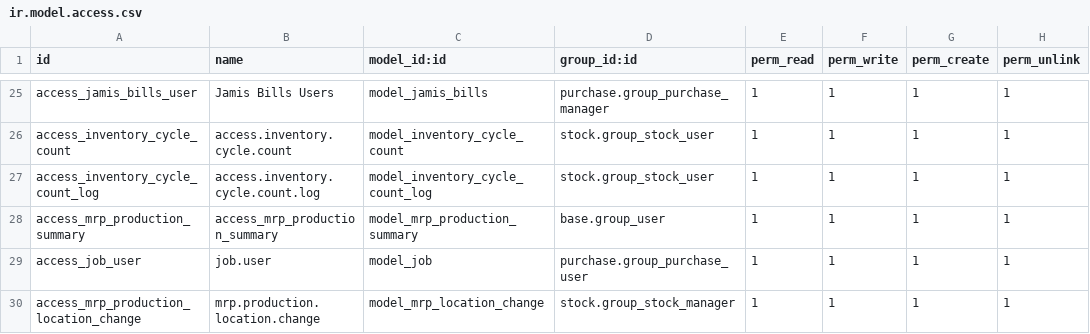
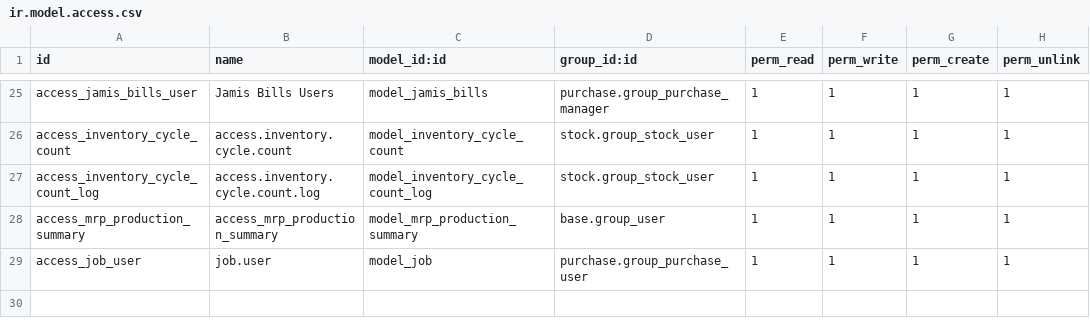
Before and after one commit to rtrice-edge/Edge-Autonomy-HSV, a CSV file: edge_module/security/ir.model.access.csv, drawn as a sheet; only a part is shown, gaps mark what is left out.

```diff
--- a/edge_module/security/ir.model.access.csv
+++ b/edge_module/security/ir.model.access.csv
@@ -29,2 +29 @@ access_mrp_production_summary,access_mrp_production_summary,model_mrp_production
 access_job_user,job.user,model_job,purchase.group_purchase_user,1,1,1,1
-access_mrp_production_location_change,mrp.production.location.change,model_mrp_location_change,stock.group_stock_manager,1,1,1,1
```
Also changed, not shown: 1 other file.
